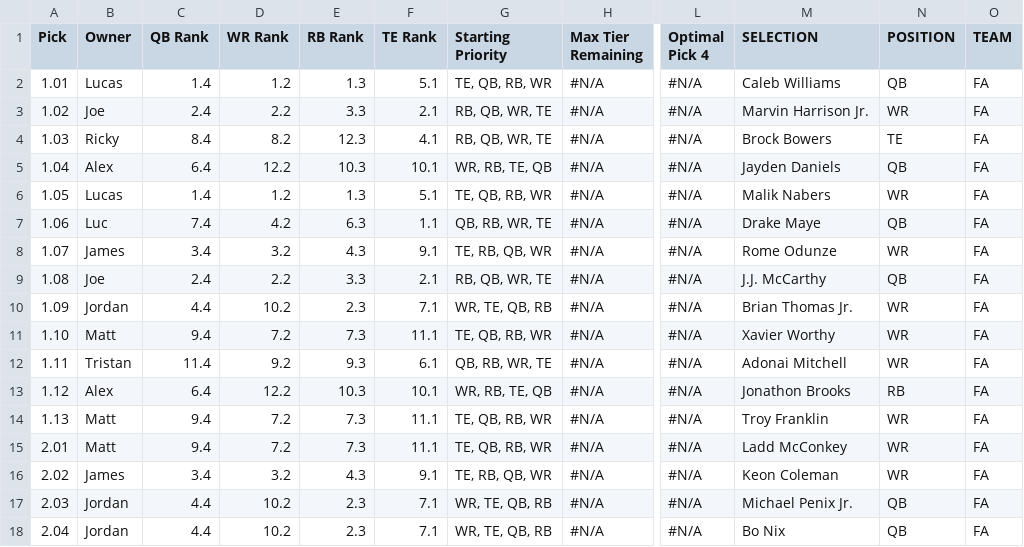
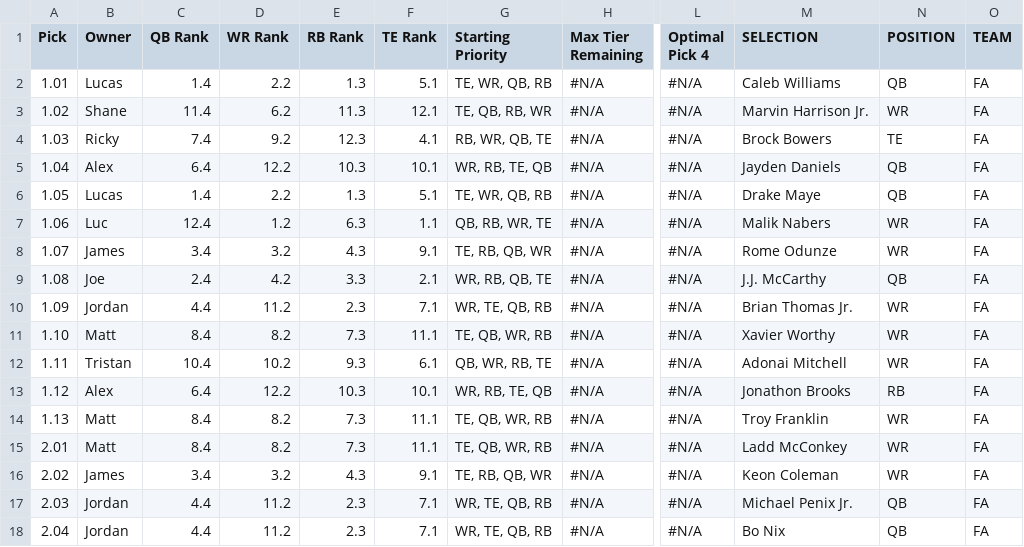
Before and after one commit to lalder95/AGS_Data, a CSV file: CSV/MockDraft1.csv, drawn as a sheet; only a part is shown, gaps mark what is left out; the diff covers the shown part only; the diff names each change by its address in the sheet, - before the commit and + after, or states it on an @@ line.

```diff
--- a/CSV/MockDraft1.csv
+++ b/CSV/MockDraft1.csv
-D2 (WR Rank): 1.2
+D2 (WR Rank): 2.2
-G2 (Starting Priority): TE, QB, RB, WR
+G2 (Starting Priority): TE, WR, QB, RB
-B3 (Owner): Joe
+B3 (Owner): Shane
-C3 (QB Rank): 2.4
+C3 (QB Rank): 11.4
-D3 (WR Rank): 2.2
+D3 (WR Rank): 6.2
-E3 (RB Rank): 3.3
+E3 (RB Rank): 11.3
-F3 (TE Rank): 2.1
+F3 (TE Rank): 12.1
-G3 (Starting Priority): RB, QB, WR, TE
+G3 (Starting Priority): TE, QB, RB, WR
-C4 (QB Rank): 8.4
+C4 (QB Rank): 7.4
-D4 (WR Rank): 8.2
+D4 (WR Rank): 9.2
-G4 (Starting Priority): RB, QB, WR, TE
+G4 (Starting Priority): RB, WR, QB, TE
-D6 (WR Rank): 1.2
+D6 (WR Rank): 2.2
-G6 (Starting Priority): TE, QB, RB, WR
+G6 (Starting Priority): TE, WR, QB, RB
-M6 (SELECTION): Malik Nabers
+M6 (SELECTION): Drake Maye
-N6 (POSITION): WR
+N6 (POSITION): QB
-C7 (QB Rank): 7.4
+C7 (QB Rank): 12.4
-D7 (WR Rank): 4.2
+D7 (WR Rank): 1.2
-M7 (SELECTION): Drake Maye
+M7 (SELECTION): Malik Nabers
-N7 (POSITION): QB
+N7 (POSITION): WR
-D9 (WR Rank): 2.2
+D9 (WR Rank): 4.2
-G9 (Starting Priority): RB, QB, WR, TE
+G9 (Starting Priority): WR, RB, QB, TE
-D10 (WR Rank): 10.2
+D10 (WR Rank): 11.2
-C11 (QB Rank): 9.4
+C11 (QB Rank): 8.4
-D11 (WR Rank): 7.2
+D11 (WR Rank): 8.2
-G11 (Starting Priority): TE, QB, RB, WR
+G11 (Starting Priority): TE, QB, WR, RB
-C12 (QB Rank): 11.4
+C12 (QB Rank): 10.4
-D12 (WR Rank): 9.2
+D12 (WR Rank): 10.2
-G12 (Starting Priority): QB, RB, WR, TE
+G12 (Starting Priority): QB, WR, RB, TE
-C14:C15 (QB Rank): 9.4
+C14:C15 (QB Rank): 8.4
-D14:D15 (WR Rank): 7.2
+D14:D15 (WR Rank): 8.2
-G14:G15 (Starting Priority): TE, QB, RB, WR
+G14:G15 (Starting Priority): TE, QB, WR, RB
-D17:D18 (WR Rank): 10.2
+D17:D18 (WR Rank): 11.2
```
Also changed, not shown: 79 edited cells elsewhere in this file, CSV/DraftCapitol.csv, CSV/MockDraft2.csv, 2 other files.
